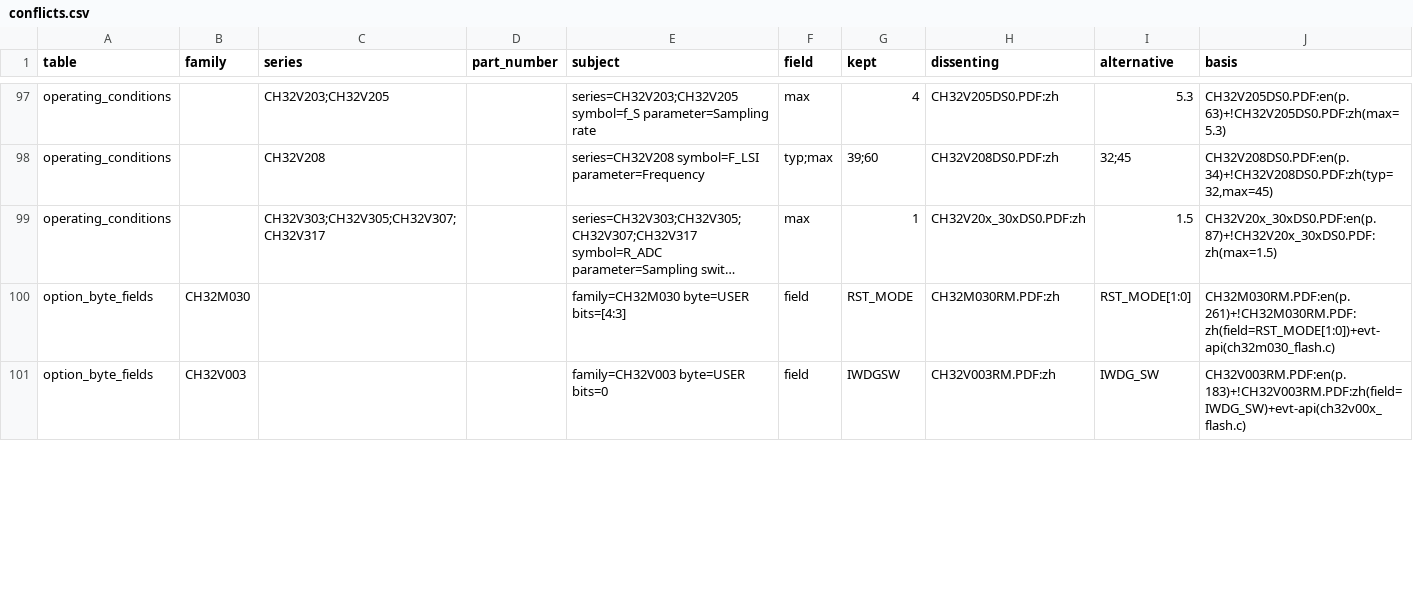
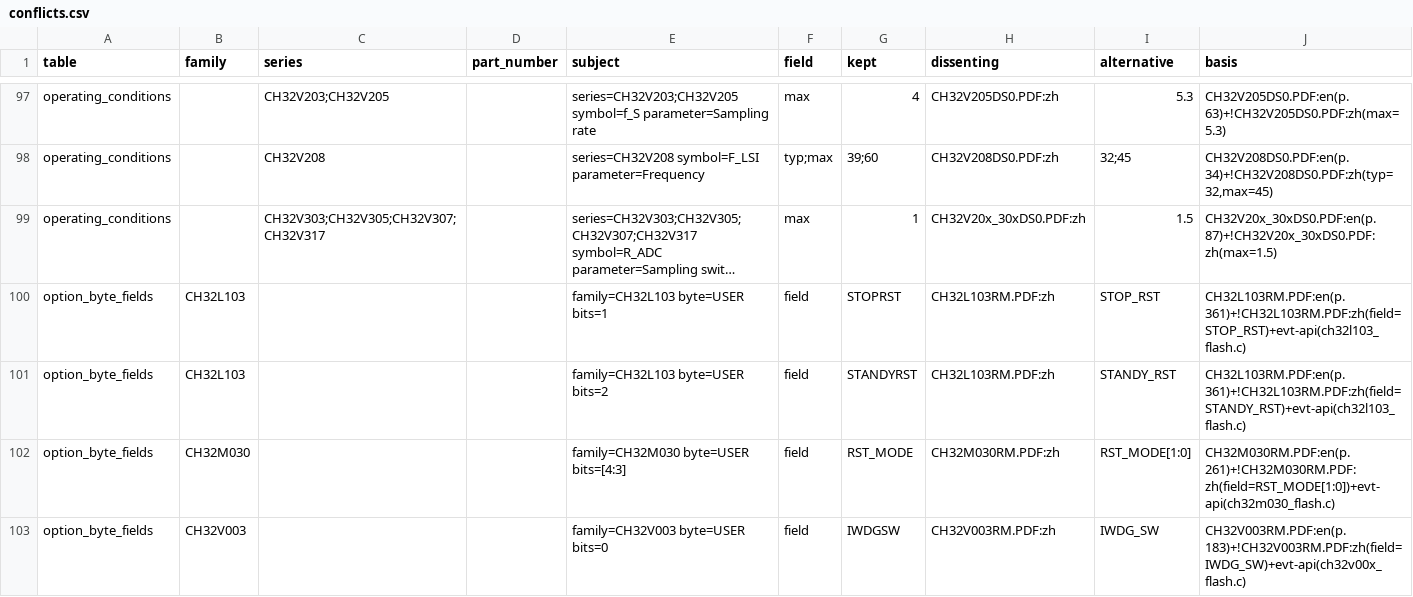
Before and after one commit to ch32-riscv-ug/ch32-device-data, a CSV file: index/conflicts.csv, drawn as a sheet; only a part is shown, gaps mark what is left out; long unchanged cells end in …; the diff covers the shown part only; the diff names each change by its address in the sheet, - before the commit and + after, or states it on an @@ line.

```diff
--- a/index/conflicts.csv
+++ b/index/conflicts.csv
+row 100: option_byte_fields | CH32L103 |  |  | family=CH32L103 byte=USER bits=1 | field | STOPRST | CH32L103RM.PDF:zh | STOP_RST | CH32L103RM.PDF:en(p.361)+!CH32L103RM.PDF:zh(field=STOP_RST)+evt-api(ch32l103_flash.c)
+row 101: option_byte_fields | CH32L103 |  |  | family=CH32L103 byte=USER bits=2 | field | STANDYRST | CH32L103RM.PDF:zh | STANDY_RST | CH32L103RM.PDF:en(p.361)+!CH32L103RM.PDF:zh(field=STANDY_RST)+evt-api(ch32l103_flash.c)
```
Also changed, not shown: 10 added rows and 4 edited cells elsewhere in this file, catalog/sources.csv, evidence/registers.csv, 21 other files.
